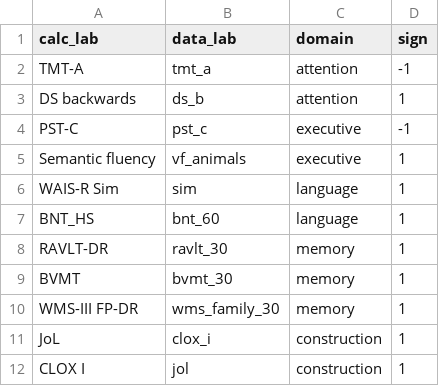
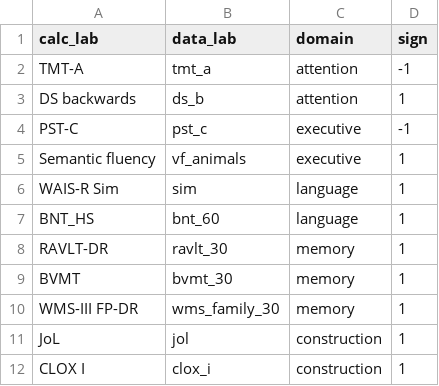
Before and after one commit to josefmana/demcrit, a CSV file: data-raw/CalculatorMapping.csv, drawn as a sheet.

```diff
--- a/data-raw/CalculatorMapping.csv
+++ b/data-raw/CalculatorMapping.csv
@@ -10,3 +10,3 @@ BVMT;bvmt_30;memory;1
 WMS-III FP-DR;wms_family_30;memory;1
-JoL;clox_i;construction;1
-CLOX I;jol;construction;1
+JoL;jol;construction;1
+CLOX I;clox_i;construction;1
```
Also changed, not shown: data-raw/VariablesOfInterest.csv, 5 other files.
